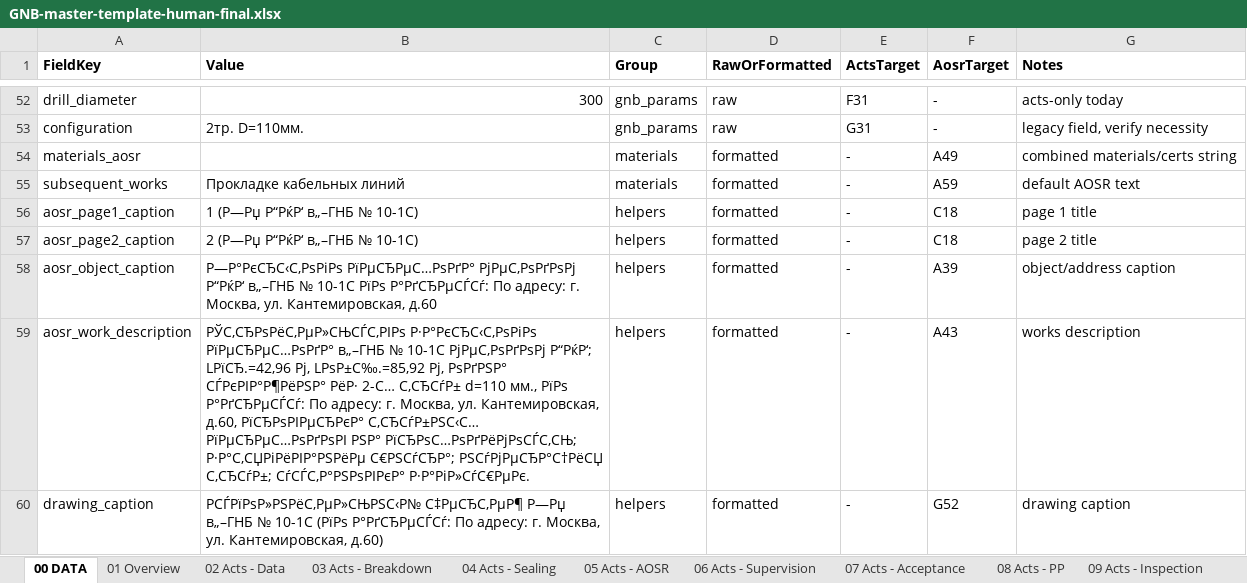
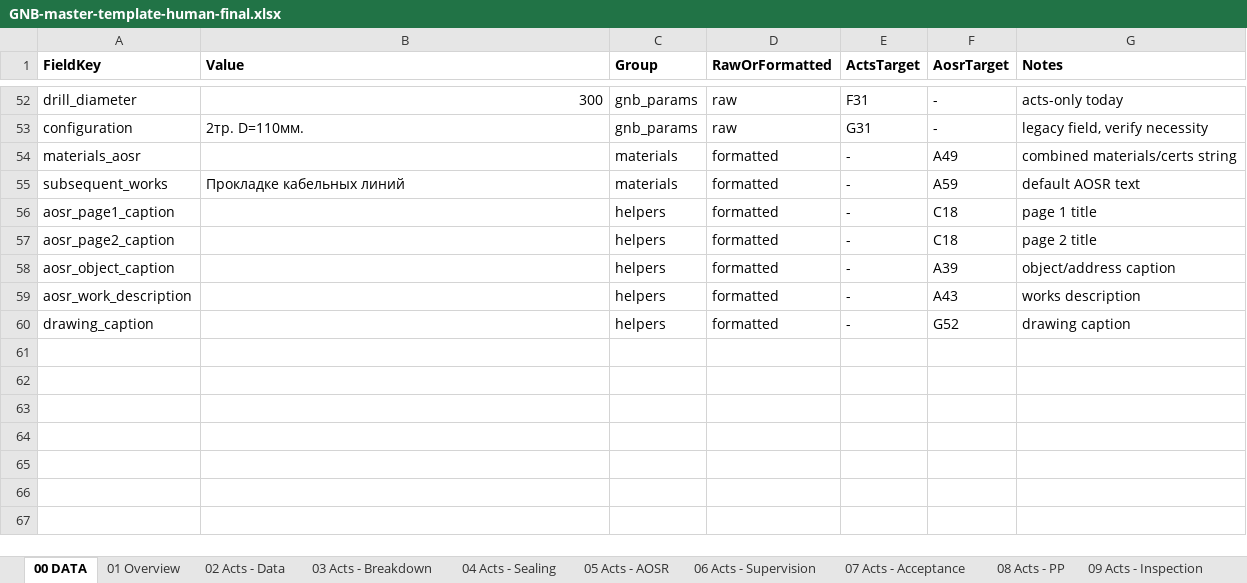
Before and after one commit to Akubkovskiy/gnb-bot, an Excel workbook: templates/GNB-master-template-human-final.xlsx, sheet 00 DATA, drawn as a sheet; only a part is shown, gaps mark what is left out; values as stored, in another font and other column widths than the file's, no borders; the diff names each change by its address in the sheet, - before the commit and + after, or states it on an @@ line.

```diff
--- a/templates/GNB-master-template-human-final.xlsx (sheet 00 DATA)
+++ b/templates/GNB-master-template-human-final.xlsx (sheet 00 DATA)
-B56 (Value): 1 (Р—Рџ Р“РќР‘ в„–ГНБ № 10-1С)
+B56 (Value): (empty)
-B57 (Value): 2 (Р—Рџ Р“РќР‘ в„–ГНБ № 10-1С)
+B57 (Value): (empty)
-B58 (Value): Р—Р°РєСЂС‹С‚РѕРіРѕ РїРµСЂРµС…РѕРґР° РјРµС‚РѕРґРѕРј Р“РќР‘ в„–ГНБ № 10-1С РїРѕ Р°РґСЂРµСЃСѓ: По адресу: г. Москва, ул. Кантемировская, д.60
+B58 (Value): (empty)
-B59 (Value): РЎС‚СЂРѕРёС‚РµР»СЊСЃС‚РІРѕ Р·Р°РєСЂС‹С‚РѕРіРѕ РїРµСЂРµС…РѕРґР° в„–ГНБ № 10-1С РјРµС‚РѕРґРѕРј Р“РќР‘; LРїСЂ.=42,96 Рј, LРѕР±С‰.=85,92 Рј, РѕРґРЅР° СЃРєРІР°Р¶РёРЅР° РёР· 2-С… С‚СЂСѓР± d=110 мм., РїРѕ Р°РґСЂРµСЃСѓ: По адресу: г. Москва, ул. Кантемировская, д.60, РїСЂРѕРІРµСЂРєР° С‚СЂСѓР±РЅС‹С… РїРµСЂРµС…РѕРґРѕРІ РЅР° РїСЂРѕС…РѕРґРёРјРѕСЃС‚СЊ; Р·Р°С‚СЏРіРёРІР°РЅРёРµ С€РЅСѓСЂР°; РЅСѓРјРµСЂР°С†РёСЏ С‚СЂСѓР±; СѓСЃС‚Р°РЅРѕРІРєР° Р·Р°РіР»СѓС€РµРє.
+B59 (Value): (empty)
-B60 (Value): РСЃРїРѕР»РЅРёС‚РµР»СЊРЅС‹Р№ С‡РµСЂС‚РµР¶ Р—Рџ в„–ГНБ № 10-1С (РїРѕ Р°РґСЂРµСЃСѓ: По адресу: г. Москва, ул. Кантемировская, д.60)
+B60 (Value): (empty)
```
Also changed, not shown: sheet 15 AOSR - Page 2, sheet 14 AOSR - Page 1, 9 other files.
